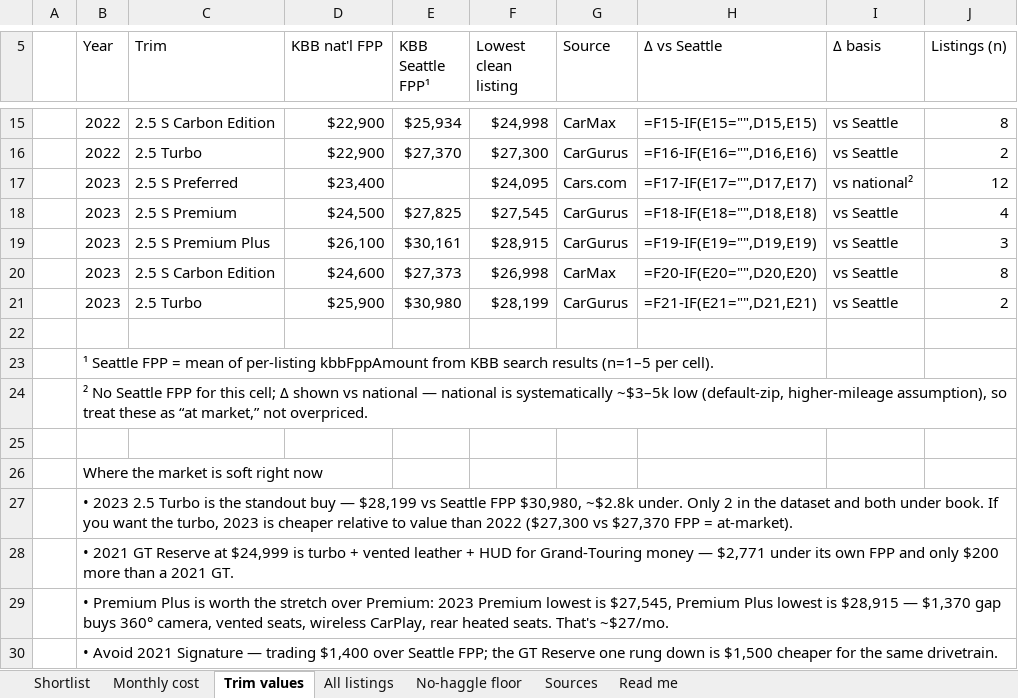
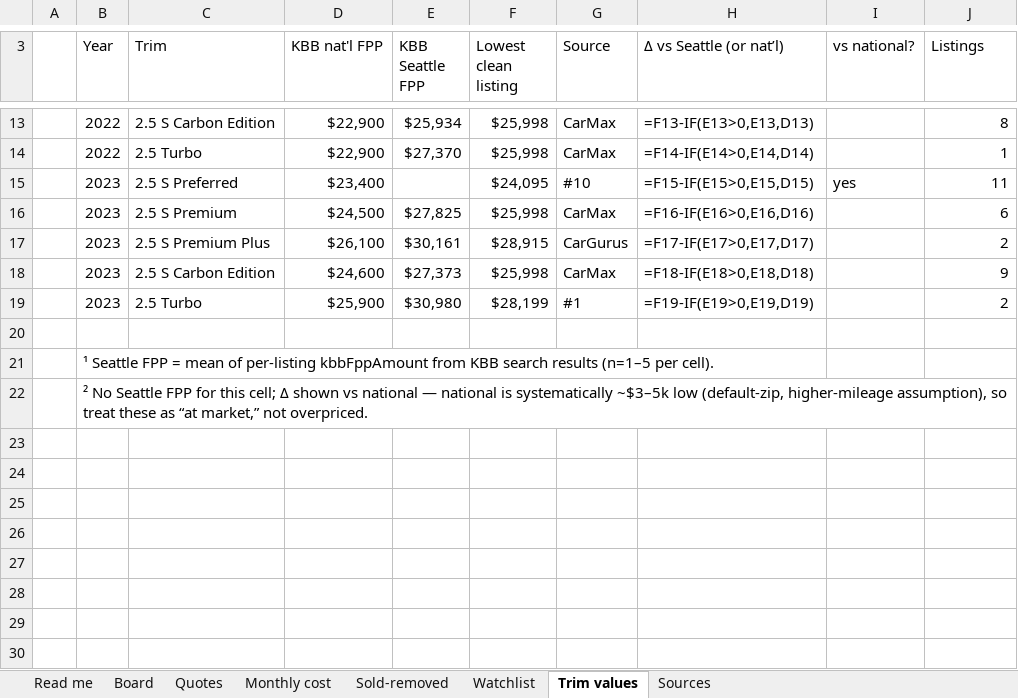
Before and after one commit to evbarleyg/macicarsearch, an Excel workbook: CX5-Seattle-Buyers-Report.xlsx, sheet Trim values, drawn as a sheet; only a part is shown, gaps mark what is left out; values as stored, in another font and other column widths than the file's, no cell formats; formulas without a stored value are shown as written; removed rows and columns are numbered as before the commit, all else as after; the diff covers the shown part only; the diff names each change by its address in the sheet, - before the commit and + after, or states it on an @@ line.

Commit message:
Generate every page section from data/board.json; rebuild cost/compare/calculator/top picks around live cars
Before: index.html had been restructured by hand and then patched surgically, so
sections drifted apart. The monthly-cost table, the cheapest-solid vs. stretch
box and the payment calculator still used the Aug 7 set (including #3, sold
Aug 11, as the worked example), the no-haggle bullets pointed at sold units,
and the PDF / Excel downloads were the Aug 7-11 snapshot rather than what the
page showed.

After: data/board.json is the single source of truth (cars #1-#21 with status,
prices, history, deal figures, quotes and counters, dealers with tax rates and
coordinates, market cloud, trims, watchlist, sweeps, changelog, prose) and
tools/build_site.py regenerates index.html, status.html, map.html, trims.html
plus the PDF, XLSX and DOCX from it in one run (refreshed 2026-08-12).
- Live-only everywhere: cost table (sorted by OTD), compare box, calculator,
  top picks, chart labels, trim-table lowest-listing cells, Excel Monthly cost
  and Word tables; sold cars only in the removed line / sold table / Sold sheet
  and as hollow chart markers.
- Quoted out-the-door figures replace estimates wherever a dealer has replied
  in writing (#5, #13, #14, #17); estimates use the dealer-city rate
  (DOR Q3-2026 + 0.5% MV tax) or 11.05% WA use tax for Oregon dealers.
- Cheapest solid / stretch, top-3 fallback, header pill counts and dates are
  computed by rule; the calculator's static example is asserted equal to the
  cheapest-solid cost row at build time.
- tools/README.md documents the refresh workflow; never hand-edit generated files.

No-Verification-Needed: static content only

```diff
--- a/CX5-Seattle-Buyers-Report.xlsx (sheet Trim values)
+++ b/CX5-Seattle-Buyers-Report.xlsx (sheet Trim values)
-sheet tab: No-haggle floor
+sheet tab: Sold-removed
-sheet tab: Shortlist
-sheet tab: All listings
+sheet tab: Board
+sheet tab: Quotes
+sheet tab: Watchlist
@@ sheet tab order changed: Read me | Board | Quotes | Monthly cost | Sold-removed | Watchlist | Trim values | Sources @@
-E3: KBB Seattle FPP¹
+E3: KBB Seattle FPP
-H3: Δ vs Seattle
+H3: Δ vs Seattle (or nat’l)
-I3: Δ basis
+I3: vs national?
-J3: Listings (n)
+J3: Listings
-F13 (Lowest clean listing): $24,998
+F13 (Lowest clean listing): $25,998
-H13 (Δ vs Seattle (or nat’l)): =F15-IF(E15="",D15,E15)
+H13 (Δ vs Seattle (or nat’l)): =F13-IF(E13>0,E13,D13)
-I13 (vs national?): vs Seattle
+I13 (vs national?): (empty)
-row 16:  | 2022 | 2.5 Turbo | $22,900 | $27,370 | $27,300 | CarGurus | =F16-IF(E16="",D16,E16) | vs Seattle | 2
+row 14:  | 2022 | 2.5 Turbo | $22,900 | $27,370 | $25,998 | CarMax | =F14-IF(E14>0,E14,D14) |  | 1
-G15 (Source): Cars.com
+G15 (Source): #10
-H15 (Δ vs Seattle (or nat’l)): =F17-IF(E17="",D17,E17)
+H15 (Δ vs Seattle (or nat’l)): =F15-IF(E15>0,E15,D15)
-I15 (vs national?): vs national²
+I15 (vs national?): yes
-J15 (Listings): 12
+J15 (Listings): 11
-row 18:  | 2023 | 2.5 S Premium | $24,500 | $27,825 | $27,545 | CarGurus | =F18-IF(E18="",D18,E18) | vs Seattle | 4
+row 16:  | 2023 | 2.5 S Premium | $24,500 | $27,825 | $25,998 | CarMax | =F16-IF(E16>0,E16,D16) |  | 6
-H17 (Δ vs Seattle (or nat’l)): =F19-IF(E19="",D19,E19)
+H17 (Δ vs Seattle (or nat’l)): =F17-IF(E17>0,E17,D17)
-I17:I19 (vs national?): vs Seattle
+I17:I19 (vs national?): (empty)
-J17 (Listings): 3
+J17 (Listings): 2
-F18 (Lowest clean listing): $26,998
+F18 (Lowest clean listing): $25,998
-H18 (Δ vs Seattle (or nat’l)): =F20-IF(E20="",D20,E20)
+H18 (Δ vs Seattle (or nat’l)): =F18-IF(E18>0,E18,D18)
-J18 (Listings): 8
+J18 (Listings): 9
-G19 (Source): CarGurus
+G19 (Source): #1
-H19 (Δ vs Seattle (or nat’l)): =F21-IF(E21="",D21,E21)
+H19 (Δ vs Seattle (or nat’l)): =F19-IF(E19>0,E19,D19)
-row 25: (empty)
-row 26:  | Where the market is soft right now
-row 27:  | • 2023 2.5 Turbo is the standout buy — $28,199 vs Seattle FPP $30,980, ~$2.8k under. Only 2 in the dataset and both under book. If you want the turbo, 2023 is cheaper relative to value than 2022 ($27,300 vs $27,370 FPP = at-market).
-row 28:  | • 2021 GT Reserve at $24,999 is turbo + vented leather + HUD for Grand-Touring money — $2,771 under its own FPP and only $200 more than a 2021 GT.
-row 29:  | • Premium Plus is worth the stretch over Premium: 2023 Premium lowest is $27,545, Premium Plus lowest is $28,915 — $1,370 gap buys 360° camera, vented seats, wireless CarPlay, rear heated seats. That's ~$27/mo.
-row 30:  | • Avoid 2021 Signature — trading $1,400 over Seattle FPP; the GT Reserve one rung down is $1,500 cheaper for the same drivetrain.
```
Also changed, not shown: 4 added rows, 6 removed rows and 22 edited cells elsewhere in this sheet, sheet Monthly cost, sheet Sold-removed, sheet Read me, sheet Sources, cell formats, 15 other files.
